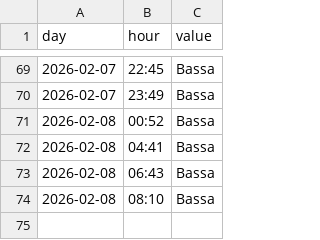
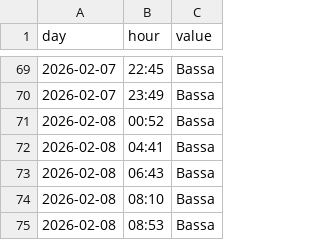
Before and after one commit to AmedeoDesantis/Usi-Gym-Scraping, a CSV file: occupancy_log.csv, drawn as a sheet; only a part is shown, gaps mark what is left out; the diff names each change by its address in the sheet, - before the commit and + after, or states it on an @@ line.

```diff
--- a/occupancy_log.csv
+++ b/occupancy_log.csv
+row 75: 2026-02-08 | 08:53 | Bassa
```
